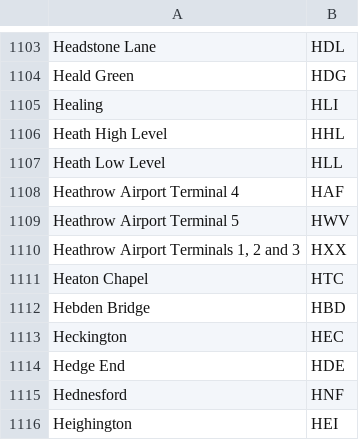
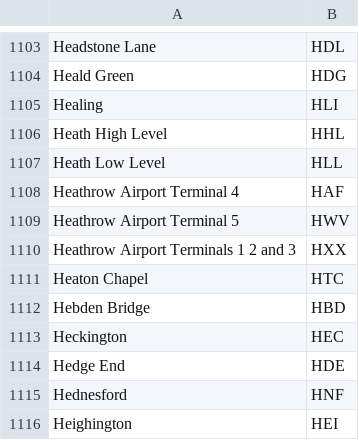
Before and after one commit to fergusonr/DepartureBoard_Simple, a CSV file: station_codes.csv, drawn as a sheet; only a part is shown, gaps mark what is left out.

```diff
--- a/station_codes.csv
+++ b/station_codes.csv
@@ -1109,3 +1109,3 @@ Heathrow Airport Terminal 4,HAF
 Heathrow Airport Terminal 5,HWV
-"Heathrow Airport Terminals 1, 2 and 3",HXX
+Heathrow Airport Terminals 1 2 and 3,HXX
 Heaton Chapel,HTC
```
Also changed, not shown: 3 other files.
